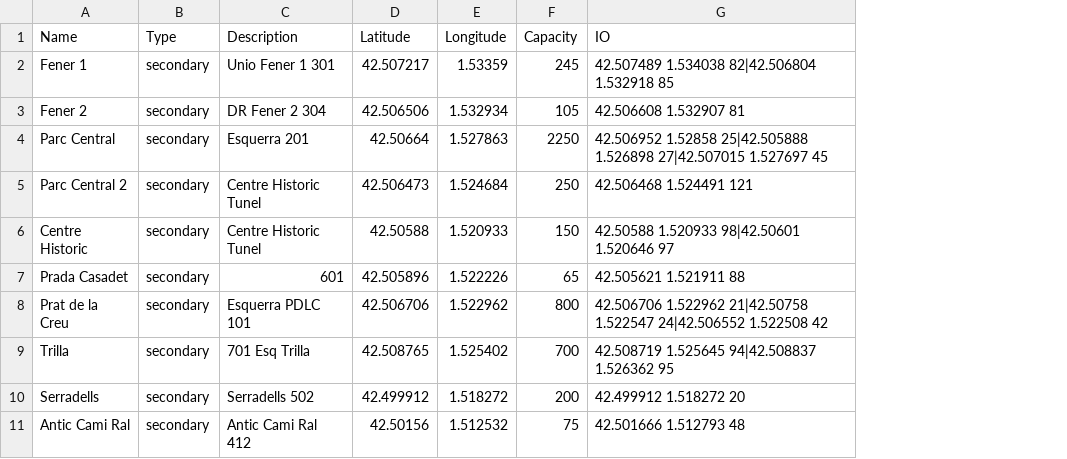
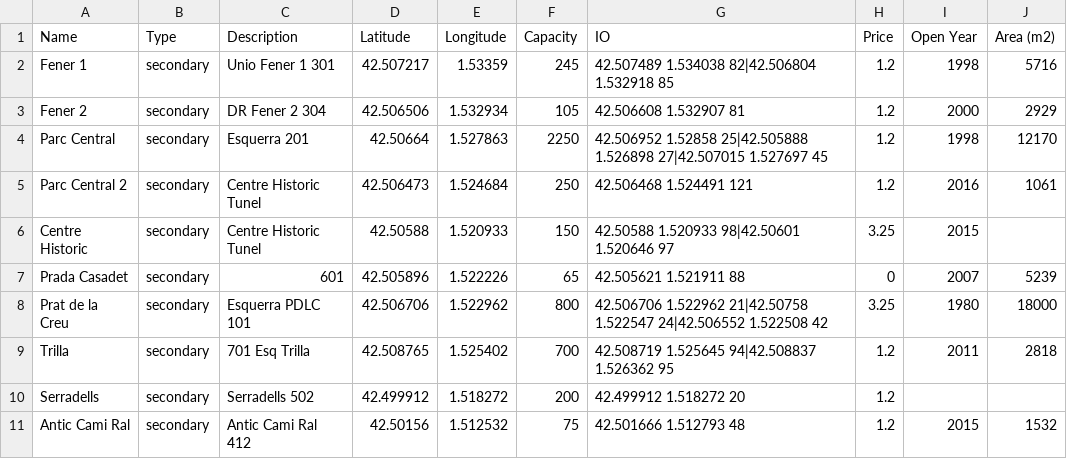
Before and after one commit to vaap1997/Parking, a CSV file: data/Aparcaments.csv, drawn as a sheet; the diff names each change by its address in the sheet, - before the commit and + after, or states it on an @@ line.

```diff
--- a/data/Aparcaments.csv
+++ b/data/Aparcaments.csv
+column H (Price), rows 2-11: 1.2 | 1.2 | 1.2 | 1.2 | 3.25 | 0 | 3.25 | 1.2 | 1.2 | 1.2
+column I (Open Year), rows 2-11: 1998 | 2000 | 1998 | 2016 | 2015 | 2007 | 1980 | 2011 |  | 2015
+column J (Area (m2)), rows 2-11: 5716 | 2929 | 12170 | 1061 |  | 5239 | 18000 | 2818 |  | 1532
```
Also changed, not shown: 7 other files.
